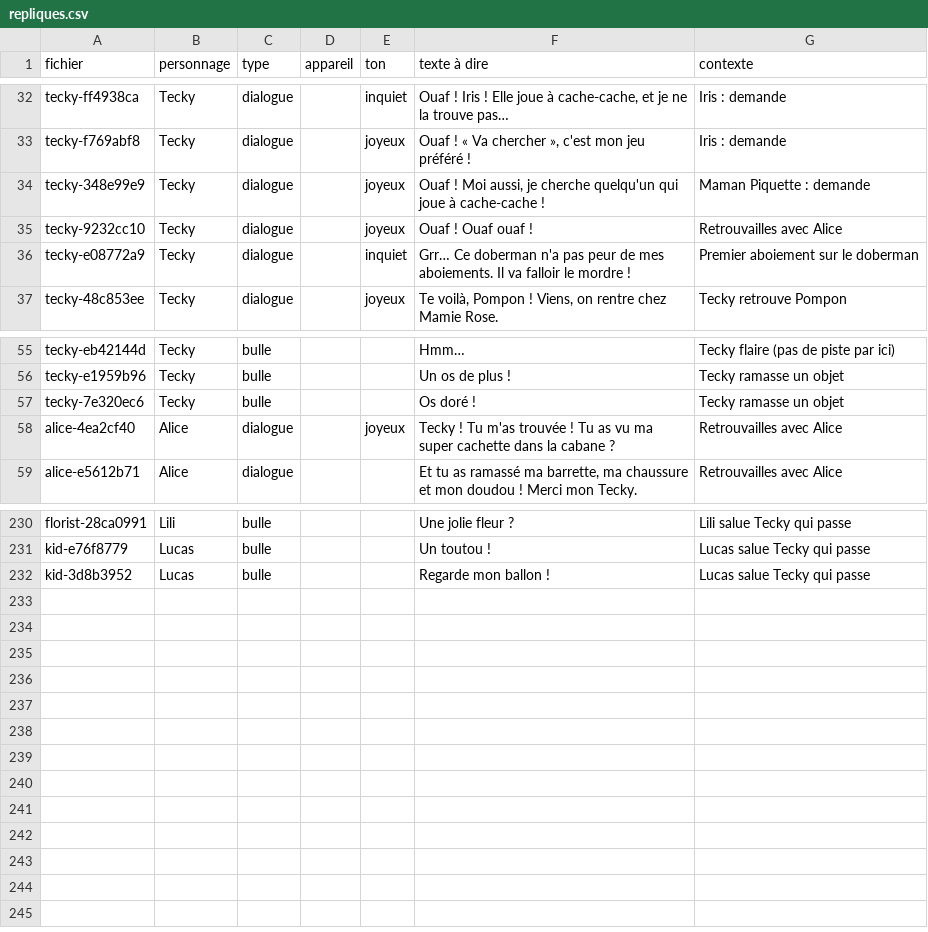
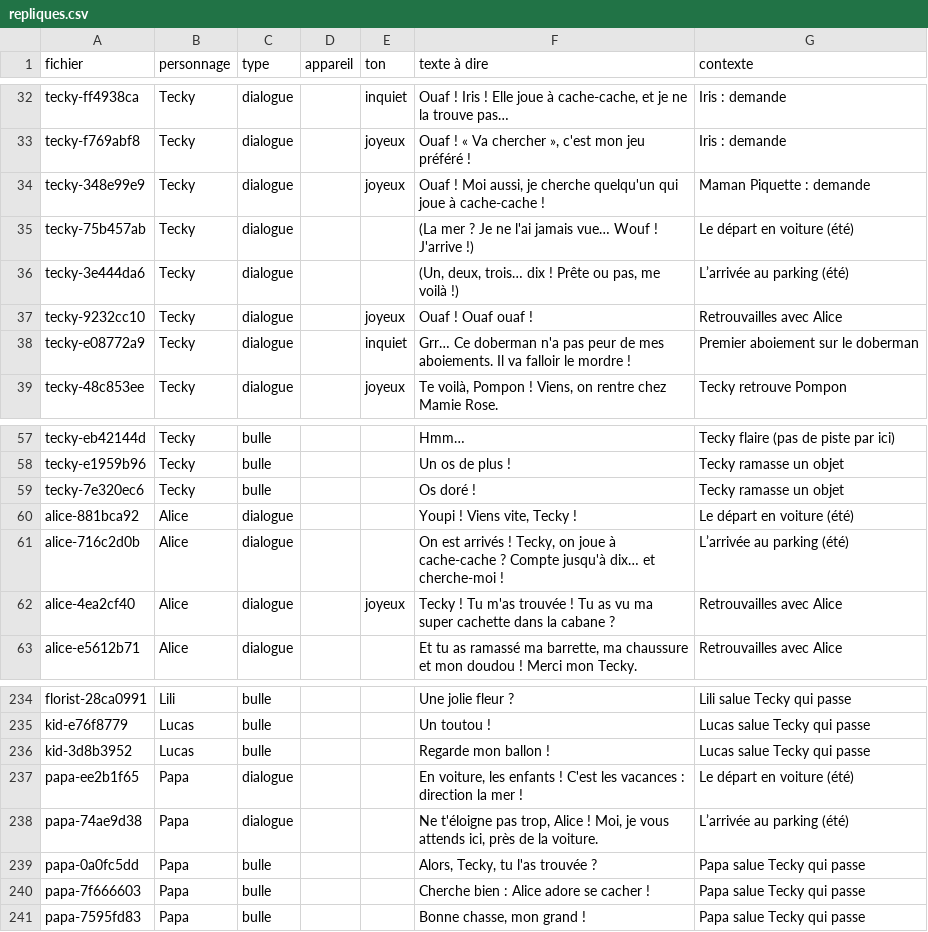
Before and after one commit to 3-14-Software/tecky-quest, a CSV file: voix/repliques.csv, drawn as a sheet; only a part is shown, gaps mark what is left out; the diff names each change by its address in the sheet, - before the commit and + after, or states it on an @@ line.

```diff
--- a/voix/repliques.csv
+++ b/voix/repliques.csv
+row 35: tecky-75b457ab | Tecky | dialogue |  |  | (La mer ? Je ne l'ai jamais vue… Wouf ! J'arrive !) | Le départ en voiture (été)
+row 36: tecky-3e444da6 | Tecky | dialogue |  |  | (Un, deux, trois… dix ! Prête ou pas, me voilà !) | L’arrivée au parking (été)
+row 60: alice-881bca92 | Alice | dialogue |  |  | Youpi ! Viens vite, Tecky ! | Le départ en voiture (été)
+row 61: alice-716c2d0b | Alice | dialogue |  |  | On est arrivés ! Tecky, on joue à cache-cache ? Compte jusqu'à dix… et cherche-moi ! | L’arrivée au parking (été)
+row 237: papa-ee2b1f65 | Papa | dialogue |  |  | En voiture, les enfants ! C'est les vacances : direction la mer ! | Le départ en voiture (été)
+row 238: papa-74ae9d38 | Papa | dialogue |  |  | Ne t'éloigne pas trop, Alice ! Moi, je vous attends ici, près de la voiture. | L’arrivée au parking (été)
+row 239: papa-0a0fc5dd | Papa | bulle |  |  | Alors, Tecky, tu l'as trouvée ? | Papa salue Tecky qui passe
+row 240: papa-7f666603 | Papa | bulle |  |  | Cherche bien : Alice adore se cacher ! | Papa salue Tecky qui passe
+row 241: papa-7595fd83 | Papa | bulle |  |  | Bonne chasse, mon grand ! | Papa salue Tecky qui passe
```
Also changed, not shown: 17 other files.
